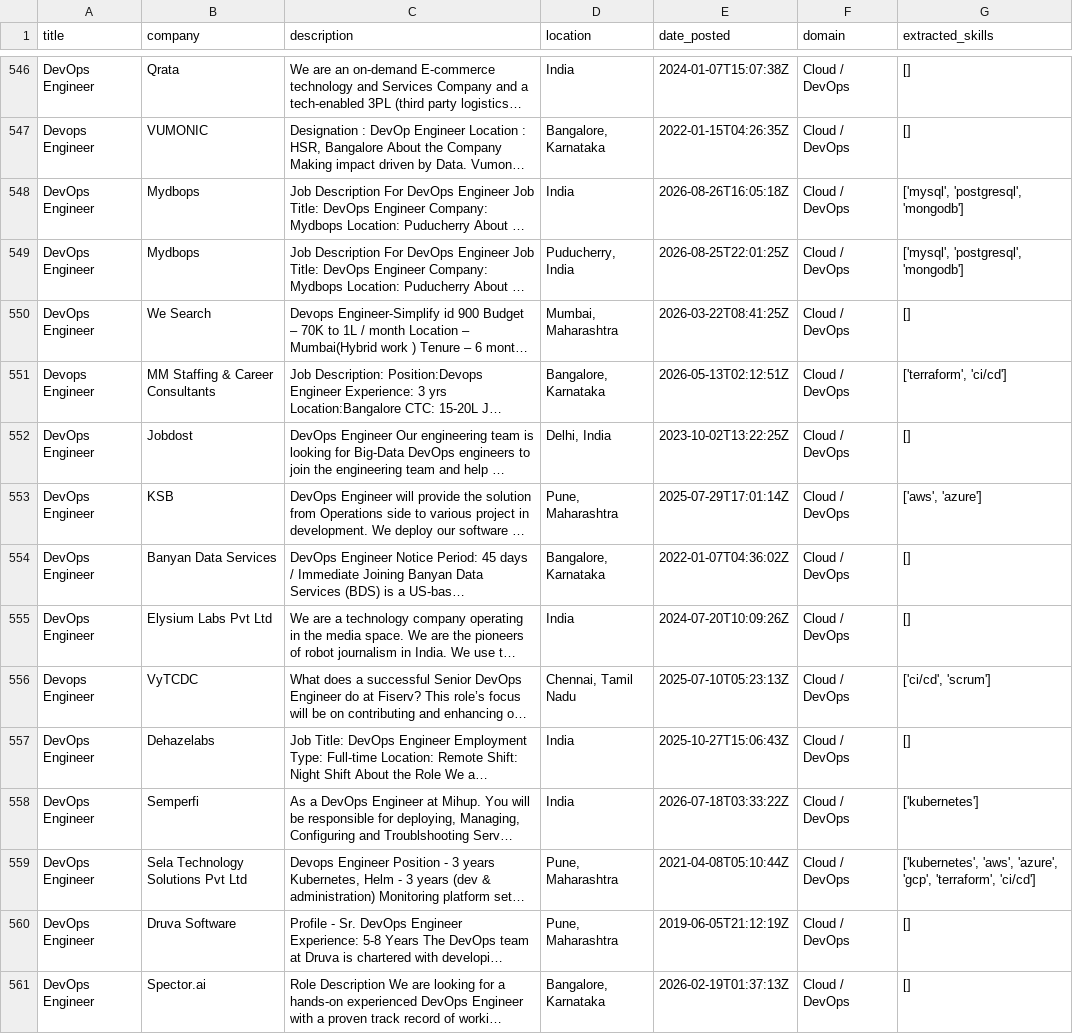
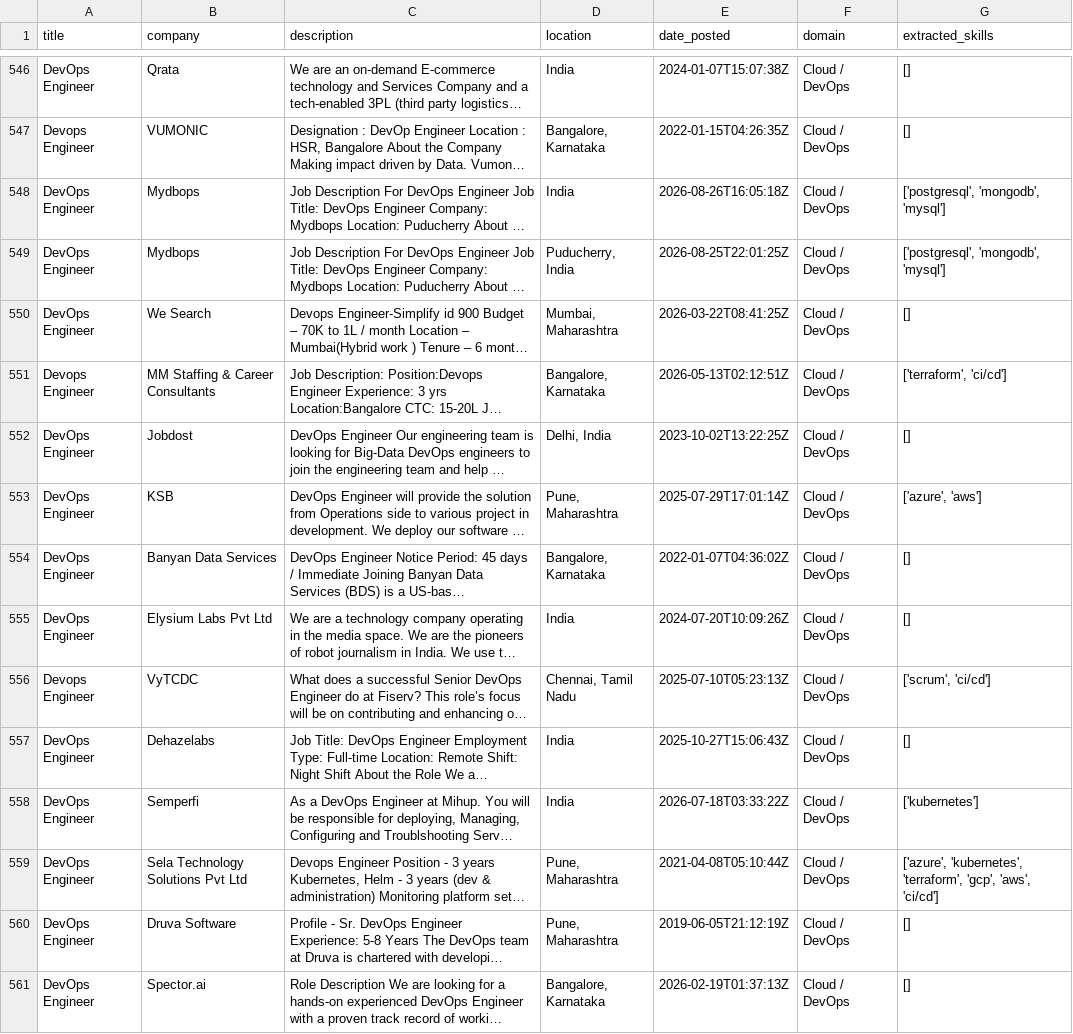
Before and after one commit to PubbarajuJahnavi/skill-gap-analyzer, a CSV file: jobs_with_skills.csv, drawn as a sheet; only a part is shown, gaps mark what is left out; long unchanged cells end in …; the diff covers the shown part only; the diff names each change by its address in the sheet, - before the commit and + after, or states it on an @@ line.

Commit message:
Add fuzzy matching, priority scoring, GitHub skills, and PDF export

```diff
--- a/jobs_with_skills.csv
+++ b/jobs_with_skills.csv
-G548:G549 (extracted_skills): ['mysql', 'postgresql', 'mongodb']
+G548:G549 (extracted_skills): ['postgresql', 'mongodb', 'mysql']
-G553 (extracted_skills): ['aws', 'azure']
+G553 (extracted_skills): ['azure', 'aws']
-G556 (extracted_skills): ['ci/cd', 'scrum']
+G556 (extracted_skills): ['scrum', 'ci/cd']
-G559 (extracted_skills): ['kubernetes', 'aws', 'azure', 'gcp', 'terraform', 'ci/cd']
+G559 (extracted_skills): ['azure', 'kubernetes', 'terraform', 'gcp', 'aws', 'ci/cd']
```
Also changed, not shown: 178 edited cells elsewhere in this file, 5 other files.
